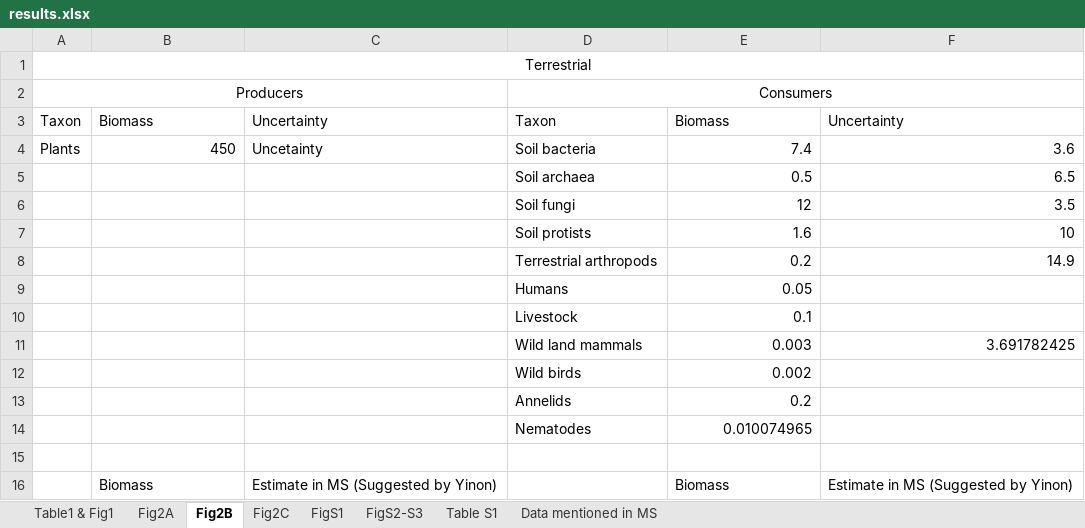
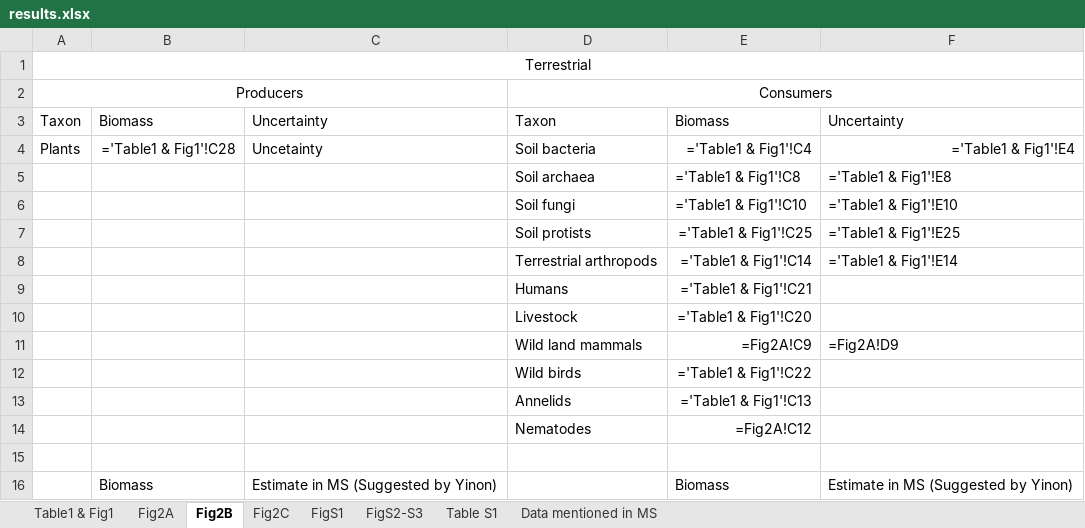
Before and after one commit to yinonbaron/biomass_distribution, an Excel workbook: results.xlsx, sheet Fig2B, drawn as a sheet; only a part is shown; values as stored, in another font and other column widths than the file's, no borders; formulas without a stored value are shown as written; removed rows and columns are numbered as before the commit, all else as after; the diff covers the shown part only; the diff names each change by its address in the sheet, - before the commit and + after, or states it on an @@ line.

```diff
--- a/results.xlsx (sheet Fig2B)
+++ b/results.xlsx (sheet Fig2B)
-B4: 450
+B4: ='Table1 & Fig1'!C28
-E4: 7.4
+E4: ='Table1 & Fig1'!C4
-F4: 3.6
+F4: ='Table1 & Fig1'!E4
-row 5:  |  |  | Soil archaea | 0.5 | 6.5
-row 6:  |  |  | Soil fungi | 12 | 3.5
-row 7:  |  |  | Soil protists | 1.6 | 10
-row 8:  |  |  | Terrestrial arthropods | 0.2 | 14.9
-row 9:  |  |  | Humans | 0.05
+row 5:  |  |  | Soil archaea | ='Table1 & Fig1'!C8 | ='Table1 & Fig1'!E8
+row 6:  |  |  | Soil fungi | ='Table1 & Fig1'!C10 | ='Table1 & Fig1'!E10
+row 7:  |  |  | Soil protists | ='Table1 & Fig1'!C25 | ='Table1 & Fig1'!E25
+row 8:  |  |  | Terrestrial arthropods | ='Table1 & Fig1'!C14 | ='Table1 & Fig1'!E14
+row 9:  |  |  | Humans | ='Table1 & Fig1'!C21
-E10: 0.1
+E10: ='Table1 & Fig1'!C20
-row 11:  |  |  | Wild land mammals | 0.003 | 3.691782425
+row 11:  |  |  | Wild land mammals | =Fig2A!C9 | =Fig2A!D9
-E12: 0.002
+E12: ='Table1 & Fig1'!C22
-E13: 0.2
+E13: ='Table1 & Fig1'!C13
-E14: 0.010074965
+E14: =Fig2A!C12
```
Also changed, not shown: 1 added row, 1 removed row and 13 edited cells elsewhere in this sheet, sheet Fig2C, sheet Data mentioned in MS, sheet FigS2-S3, sheet Table S1, sheet Fig2A, sheet FigS1, 1 more sheet, animals/animal_biomass_estimate.xlsx, bacteria_archaea/marine/POC_prokaroytes/poc_data.xlsx, 12 other files.
